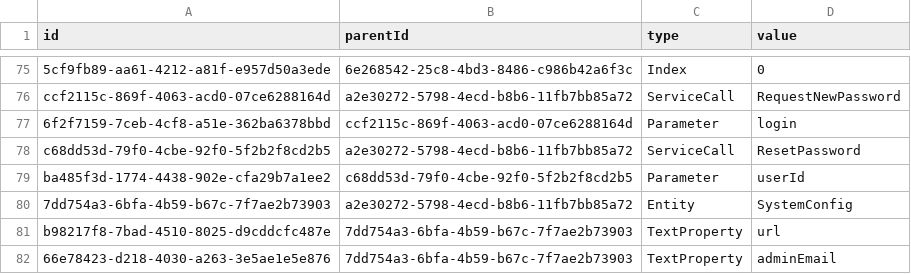
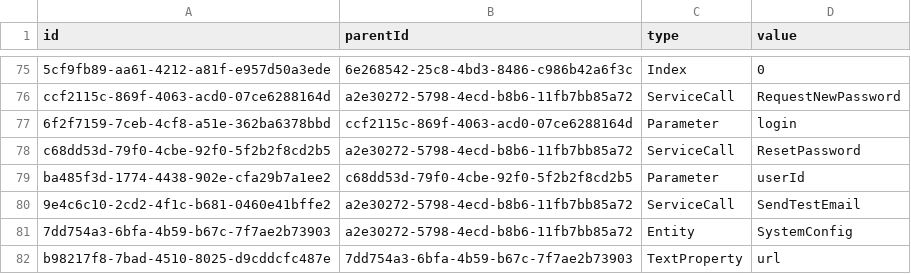
Before and after one commit to hogi/kunagi, a CSV file: src/model.csv, drawn as a sheet; only a part is shown, gaps mark what is left out; the shorter side is filled out with more unchanged rows.

Commit message:
test email
git-svn-id: https://servisto.de/svn/share/trunk/scrum@3961 15bc23fa-3125-0410-a1f3-bdc40dbf1900

```diff
--- a/src/model.csv
+++ b/src/model.csv
@@ -79,2 +79,3 @@
 "ba485f3d-1774-4438-902e-cfa29b7a1ee2","c68dd53d-79f0-4cbe-92f0-5f2b2f8cd2b5","Parameter","userId"
+"9e4c6c10-2cd2-4f1c-b681-0460e41bffe2","a2e30272-5798-4ecd-b8b6-11fb7bb85a72","ServiceCall","SendTestEmail"
 "7dd754a3-6bfa-4b59-b67c-7f7ae2b73903","a2e30272-5798-4ecd-b8b6-11fb7bb85a72","Entity","SystemConfig"
```
Also changed, not shown: 9 other files.
